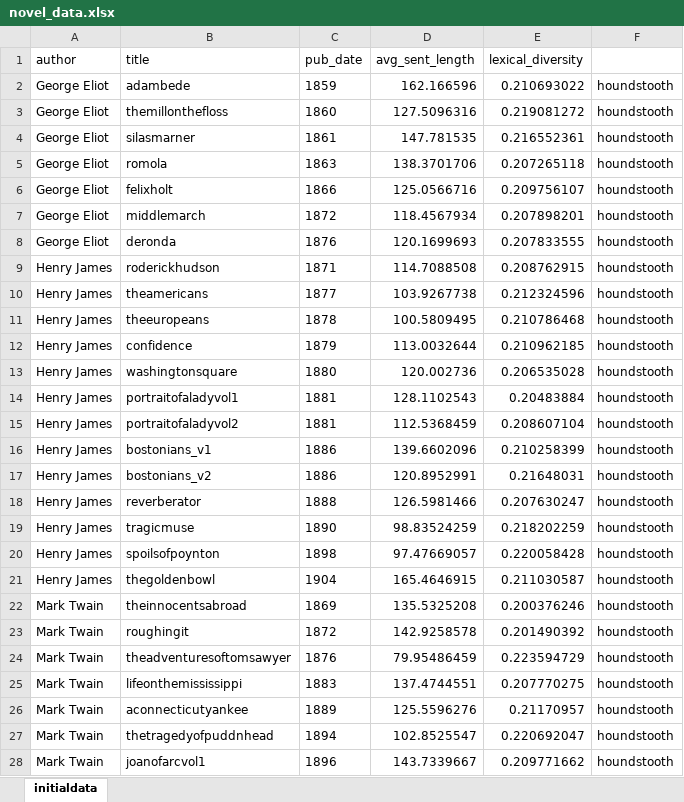
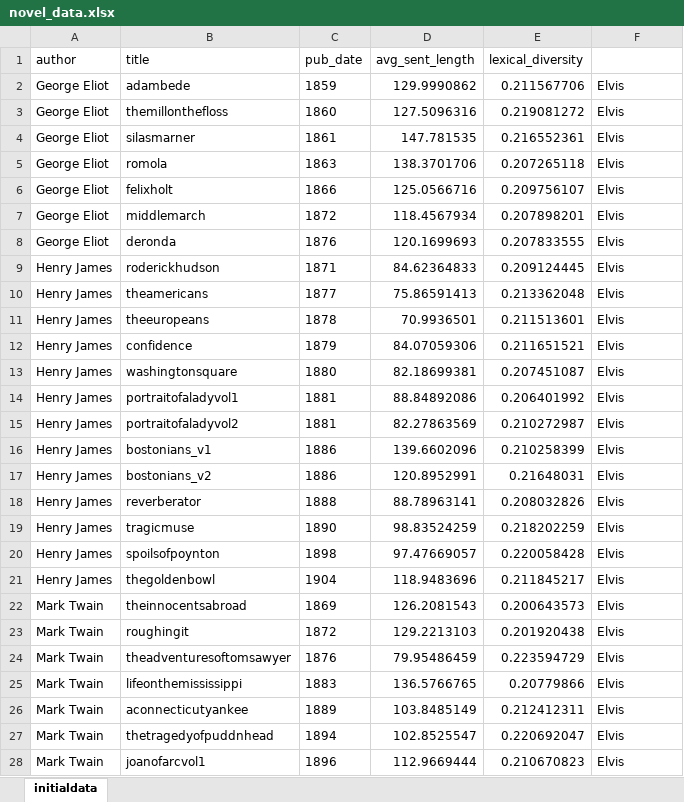
Before and after one commit to j-max-codeadjacent/Final, an Excel workbook: novel_data.xlsx, sheet initialdata, drawn as a sheet; only a part is shown; values as stored, in another font and other column widths than the file's, no borders; the diff covers the shown part only; the diff names each change by its address in the sheet, - before the commit and + after, or states it on an @@ line.

```diff
--- a/novel_data.xlsx (sheet initialdata)
+++ b/novel_data.xlsx (sheet initialdata)
-D2 (avg_sent_length): 162.166596
+D2 (avg_sent_length): 129.9990862
-E2 (lexical_diversity): 0.210693022
+E2 (lexical_diversity): 0.211567706
-F2:F28: houndstooth
+F2:F28: Elvis
-D9 (avg_sent_length): 114.7088508
+D9 (avg_sent_length): 84.62364833
-E9 (lexical_diversity): 0.208762915
+E9 (lexical_diversity): 0.209124445
-D10 (avg_sent_length): 103.9267738
+D10 (avg_sent_length): 75.86591413
-E10 (lexical_diversity): 0.212324596
+E10 (lexical_diversity): 0.213362048
-D11 (avg_sent_length): 100.5809495
+D11 (avg_sent_length): 70.9936501
-E11 (lexical_diversity): 0.210786468
+E11 (lexical_diversity): 0.211513601
-D12 (avg_sent_length): 113.0032644
+D12 (avg_sent_length): 84.07059306
-E12 (lexical_diversity): 0.210962185
+E12 (lexical_diversity): 0.211651521
-D13 (avg_sent_length): 120.002736
+D13 (avg_sent_length): 82.18699381
-E13 (lexical_diversity): 0.206535028
+E13 (lexical_diversity): 0.207451087
-D14 (avg_sent_length): 128.1102543
+D14 (avg_sent_length): 88.84892086
-E14 (lexical_diversity): 0.20483884
+E14 (lexical_diversity): 0.206401992
-D15 (avg_sent_length): 112.5368459
+D15 (avg_sent_length): 82.27863569
-E15 (lexical_diversity): 0.208607104
+E15 (lexical_diversity): 0.210272987
-D18 (avg_sent_length): 126.5981466
+D18 (avg_sent_length): 88.78963141
-E18 (lexical_diversity): 0.207630247
+E18 (lexical_diversity): 0.208032826
-D21 (avg_sent_length): 165.4646915
+D21 (avg_sent_length): 118.9483696
-E21 (lexical_diversity): 0.211030587
+E21 (lexical_diversity): 0.211845217
-D22 (avg_sent_length): 135.5325208
+D22 (avg_sent_length): 126.2081543
-E22 (lexical_diversity): 0.200376246
+E22 (lexical_diversity): 0.200643573
-D23 (avg_sent_length): 142.9258578
+D23 (avg_sent_length): 129.2213103
-E23 (lexical_diversity): 0.201490392
+E23 (lexical_diversity): 0.201920438
-D25 (avg_sent_length): 137.4744551
+D25 (avg_sent_length): 136.5766765
-E25 (lexical_diversity): 0.207770275
+E25 (lexical_diversity): 0.20779866
-D26 (avg_sent_length): 125.5596276
+D26 (avg_sent_length): 103.8485149
-E26 (lexical_diversity): 0.21170957
+E26 (lexical_diversity): 0.212412311
-D28 (avg_sent_length): 143.7339667
+D28 (avg_sent_length): 112.9669444
-E28 (lexical_diversity): 0.209771662
+E28 (lexical_diversity): 0.210670823
```
Also changed, not shown: 3 edited cells elsewhere in this sheet, 39 other files.
